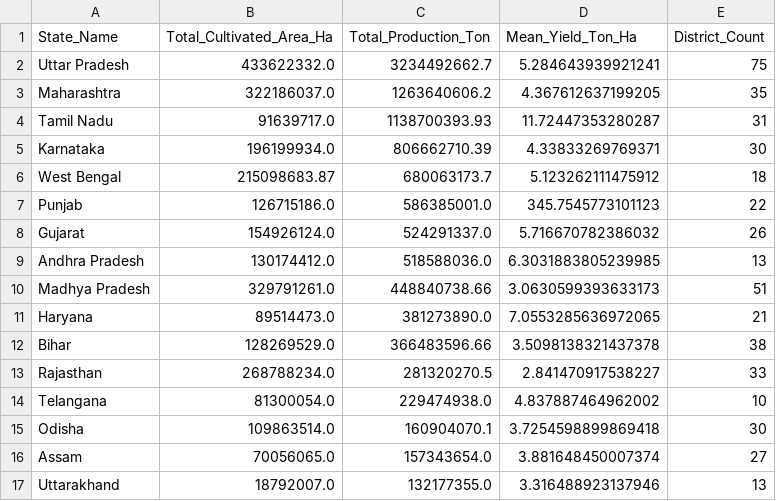
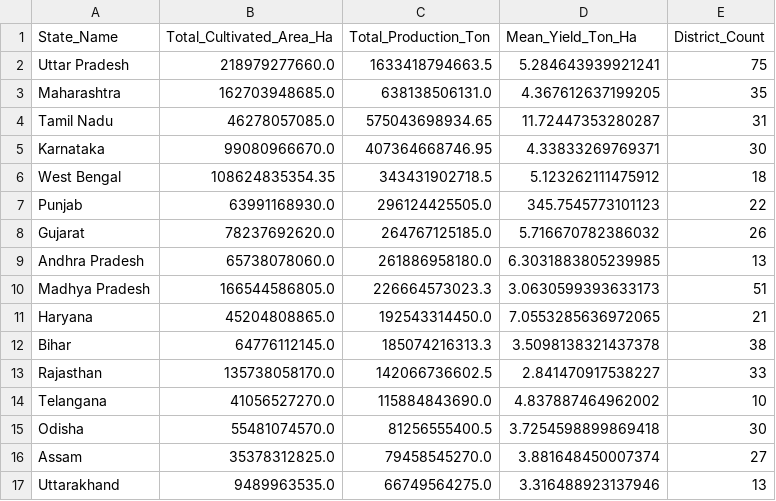
Before and after one commit to dhruvgohil448/Agricultural-Big-Data-Analytics, a CSV file: outputs/tables/top_states_production.csv, drawn as a sheet; only a part is shown; the diff covers the shown part only.

```diff
--- a/outputs/tables/top_states_production.csv
+++ b/outputs/tables/top_states_production.csv
@@ -1,17 +1,17 @@
 State_Name,Total_Cultivated_Area_Ha,Total_Production_Ton,Mean_Yield_Ton_Ha,District_Count
-Uttar Pradesh,433622332.0,3234492662.7,5.284643939921241,75
-Maharashtra,322186037.0,1263640606.2,4.367612637199205,35
-Tamil Nadu,91639717.0,1138700393.93,11.72447353280287,31
-Karnataka,196199934.0,806662710.39,4.33833269769371,30
-West Bengal,215098683.87,680063173.7,5.123262111475912,18
-Punjab,126715186.0,586385001.0,345.7545773101123,22
-Gujarat,154926124.0,524291337.0,5.716670782386032,26
-Andhra Pradesh,130174412.0,518588036.0,6.3031883805239985,13
-Madhya Pradesh,329791261.0,448840738.66,3.0630599393633173,51
-Haryana,89514473.0,381273890.0,7.0553285636972065,21
-Bihar,128269529.0,366483596.66,3.5098138321437378,38
-Rajasthan,268788234.0,281320270.5,2.841470917538227,33
-Telangana,81300054.0,229474938.0,4.837887464962002,10
-Odisha,109863514.0,160904070.1,3.7254598899869418,30
-Assam,70056065.0,157343654.0,3.881648450007374,27
-Uttarakhand,18792007.0,132177355.0,3.316488923137946,13
+Uttar Pradesh,218979277660.0,1633418794663.5,5.284643939921241,75
+Maharashtra,162703948685.0,638138506131.0,4.367612637199205,35
+Tamil Nadu,46278057085.0,575043698934.65,11.72447353280287,31
+Karnataka,99080966670.0,407364668746.95,4.33833269769371,30
+West Bengal,108624835354.35,343431902718.5,5.123262111475912,18
+Punjab,63991168930.0,296124425505.0,345.7545773101123,22
+Gujarat,78237692620.0,264767125185.0,5.716670782386032,26
+Andhra Pradesh,65738078060.0,261886958180.0,6.3031883805239985,13
+Madhya Pradesh,166544586805.0,226664573023.3,3.0630599393633173,51
+Haryana,45204808865.0,192543314450.0,7.0553285636972065,21
+Bihar,64776112145.0,185074216313.3,3.5098138321437378,38
+Rajasthan,135738058170.0,142066736602.5,2.841470917538227,33
+Telangana,41056527270.0,115884843690.0,4.837887464962002,10
+Odisha,55481074570.0,81256555400.5,3.7254598899869418,30
+Assam,35378312825.0,79458545270.0,3.881648450007374,27
+Uttarakhand,9489963535.0,66749564275.0,3.316488923137946,13
```
Also changed, not shown: 34 edited cells elsewhere in this file, outputs/tables/production_by_crop_year.csv, 28 other files.
